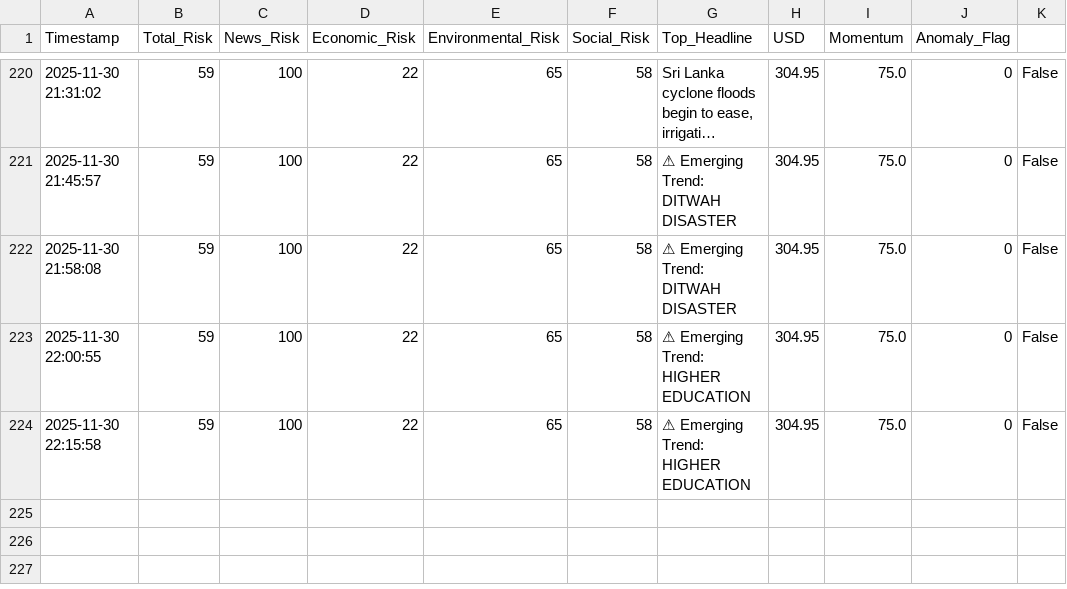
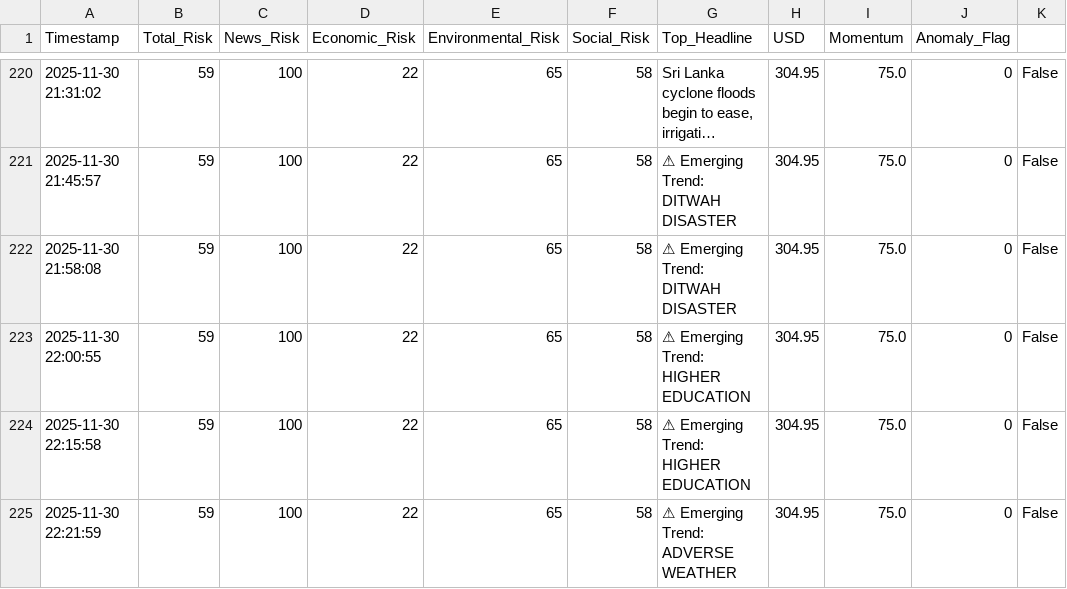
Before and after one commit to usmaanimran/vita_lk, a CSV file: data/risk_history.csv, drawn as a sheet; only a part is shown, gaps mark what is left out; long unchanged cells end in …; the diff names each change by its address in the sheet, - before the commit and + after, or states it on an @@ line.

```diff
--- a/data/risk_history.csv
+++ b/data/risk_history.csv
+row 225: 2025-11-30 22:21:59 | 59 | 100 | 22 | 65 | 58 | ⚠ Emerging Trend: ADVERSE WEATHER | 304.95 | 75.0 | 0 | False
```
Also changed, not shown: data/daily_news_scan.csv.
